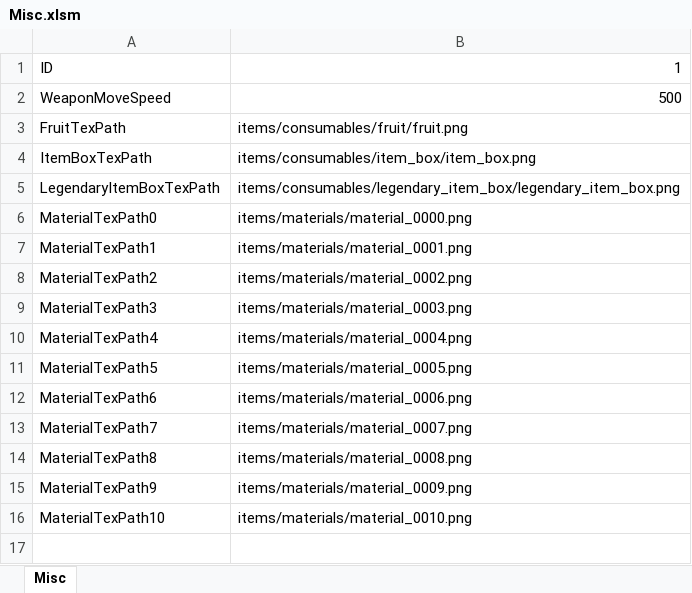
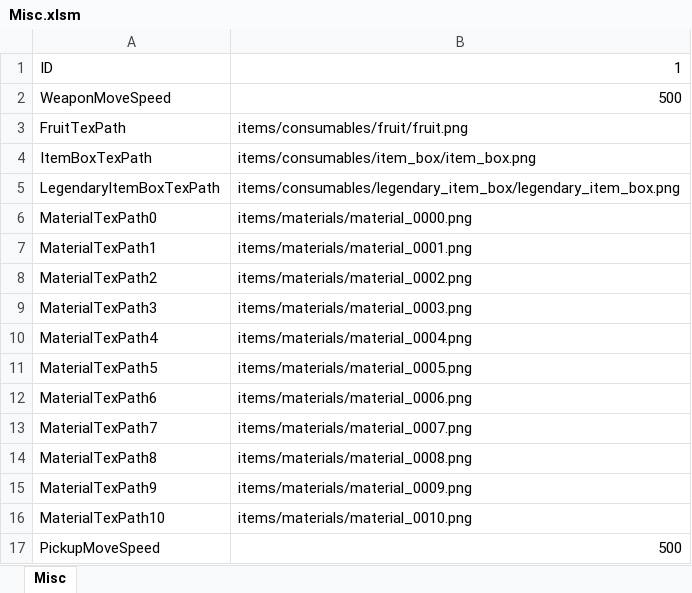
Before and after one commit to JeongGil/AstrDX, an Excel workbook: DirectX/Bin/Asset/Brotato/tables/Misc.xlsm, sheet Misc, drawn as a sheet; values as stored, in another font and other column widths than the file's, no borders; charts and pictures not drawn; the diff names each change by its address in the sheet, - before the commit and + after, or states it on an @@ line.

```diff
--- a/DirectX/Bin/Asset/Brotato/tables/Misc.xlsm (sheet Misc)
+++ b/DirectX/Bin/Asset/Brotato/tables/Misc.xlsm (sheet Misc)
+row 17: PickupMoveSpeed | 500
```
Also changed, not shown: DirectX/Bin/Asset/Brotato/tables/CharacterVisual.xlsm, DirectX/Bin/Asset/Brotato/tables/Enemy.xlsm, 20 other files.
